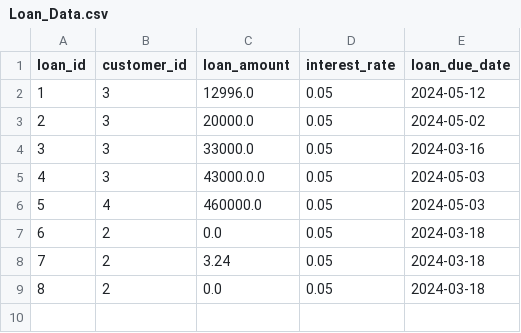
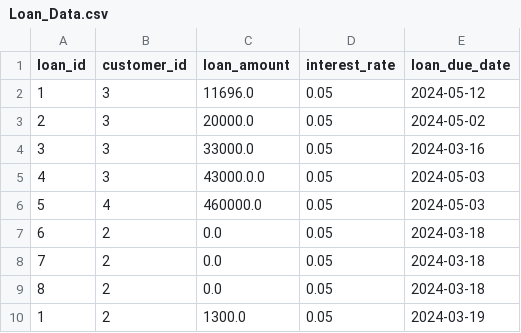
Before and after one commit to AFriedPotato28/CSC1109OOP, a CSV file: Loan_Data.csv, drawn as a sheet.

```diff
--- a/Loan_Data.csv
+++ b/Loan_Data.csv
@@ -1,3 +1,3 @@
 loan_id,customer_id,loan_amount,interest_rate,loan_due_date
-1,3,12996.0,0.05,2024-05-12
+1,3,11696.0,0.05,2024-05-12
 2,3,20000.0,0.05,2024-05-02
@@ -7,3 +7,4 @@ loan_id,customer_id,loan_amount,interest_rate,loan_due_date
 6,2,0.0,0.05,2024-03-18
-7,2,3.24,0.05,2024-03-18
+7,2,0.0,0.05,2024-03-18
 8,2,0.0,0.05,2024-03-18
+1,2,1300.0,0.05,2024-03-19
```
Also changed, not shown: Log-Tracking.csv, mock_credit_card.csv, 5 other files.
